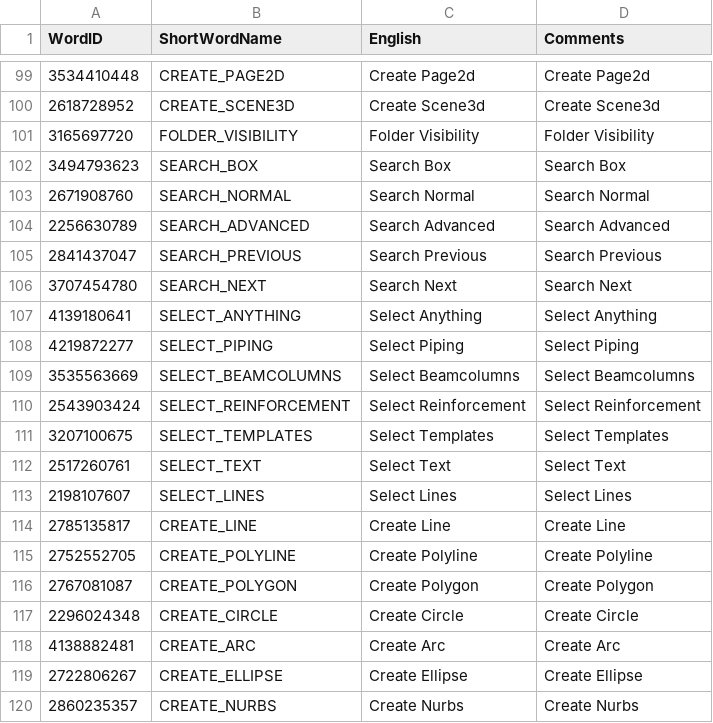
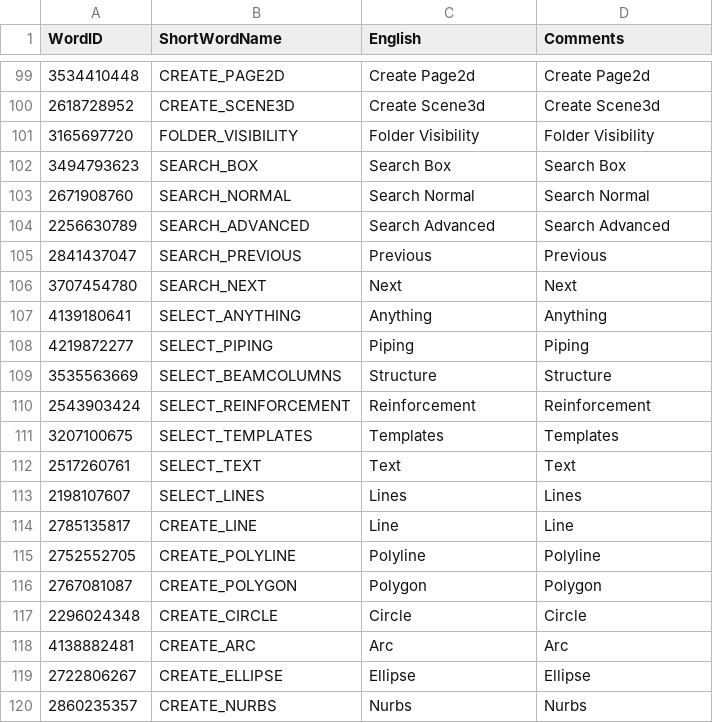
Before and after one commit to ramshankerji/Vishwakarma, a CSV file: code-miscellaneous/UserInterfaceTranslation.csv, drawn as a sheet; only a part is shown, gaps mark what is left out; the diff covers the shown part only.

Commit message:
UI Text shortening.

```diff
--- a/code-miscellaneous/UserInterfaceTranslation.csv
+++ b/code-miscellaneous/UserInterfaceTranslation.csv
@@ -104,17 +104,17 @@ WordID,ShortWordName,English,Comments
 2256630789,SEARCH_ADVANCED,Search Advanced,Search Advanced
-2841437047,SEARCH_PREVIOUS,Search Previous,Search Previous
-3707454780,SEARCH_NEXT,Search Next,Search Next
-4139180641,SELECT_ANYTHING,Select Anything,Select Anything
-4219872277,SELECT_PIPING,Select Piping,Select Piping
-3535563669,SELECT_BEAMCOLUMNS,Select Beamcolumns,Select Beamcolumns
-2543903424,SELECT_REINFORCEMENT,Select Reinforcement,Select Reinforcement
-3207100675,SELECT_TEMPLATES,Select Templates,Select Templates
-2517260761,SELECT_TEXT,Select Text,Select Text
-2198107607,SELECT_LINES,Select Lines,Select Lines
-2785135817,CREATE_LINE,Create Line,Create Line
-2752552705,CREATE_POLYLINE,Create Polyline,Create Polyline
-2767081087,CREATE_POLYGON,Create Polygon,Create Polygon
-2296024348,CREATE_CIRCLE,Create Circle,Create Circle
-4138882481,CREATE_ARC,Create Arc,Create Arc
-2722806267,CREATE_ELLIPSE,Create Ellipse,Create Ellipse
-2860235357,CREATE_NURBS,Create Nurbs,Create Nurbs
+2841437047,SEARCH_PREVIOUS,Previous,Previous
+3707454780,SEARCH_NEXT,Next,Next
+4139180641,SELECT_ANYTHING,Anything,Anything
+4219872277,SELECT_PIPING,Piping,Piping
+3535563669,SELECT_BEAMCOLUMNS,Structure,Structure
+2543903424,SELECT_REINFORCEMENT,Reinforcement,Reinforcement
+3207100675,SELECT_TEMPLATES,Templates,Templates
+2517260761,SELECT_TEXT,Text,Text
+2198107607,SELECT_LINES,Lines,Lines
+2785135817,CREATE_LINE,Line,Line
+2752552705,CREATE_POLYLINE,Polyline,Polyline
+2767081087,CREATE_POLYGON,Polygon,Polygon
+2296024348,CREATE_CIRCLE,Circle,Circle
+4138882481,CREATE_ARC,Arc,Arc
+2722806267,CREATE_ELLIPSE,Ellipse,Ellipse
+2860235357,CREATE_NURBS,Nurbs,Nurbs
```
Also changed, not shown: 96 edited cells elsewhere in this file, code-miscellaneous/UserInterfaceTranslation_01_Hindi.csv, code-miscellaneous/UserInterfaceTranslation_02_Bengali.csv, 43 other files.
